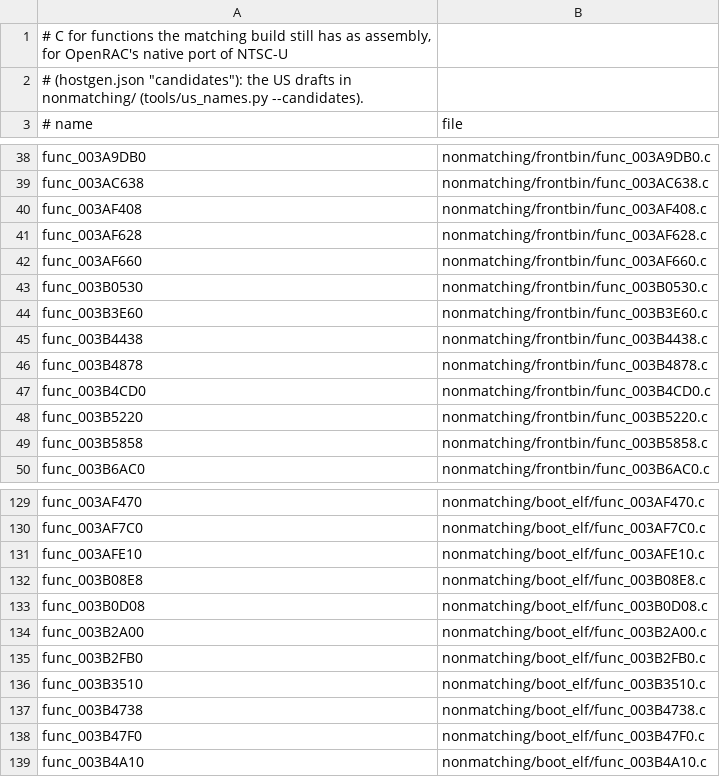
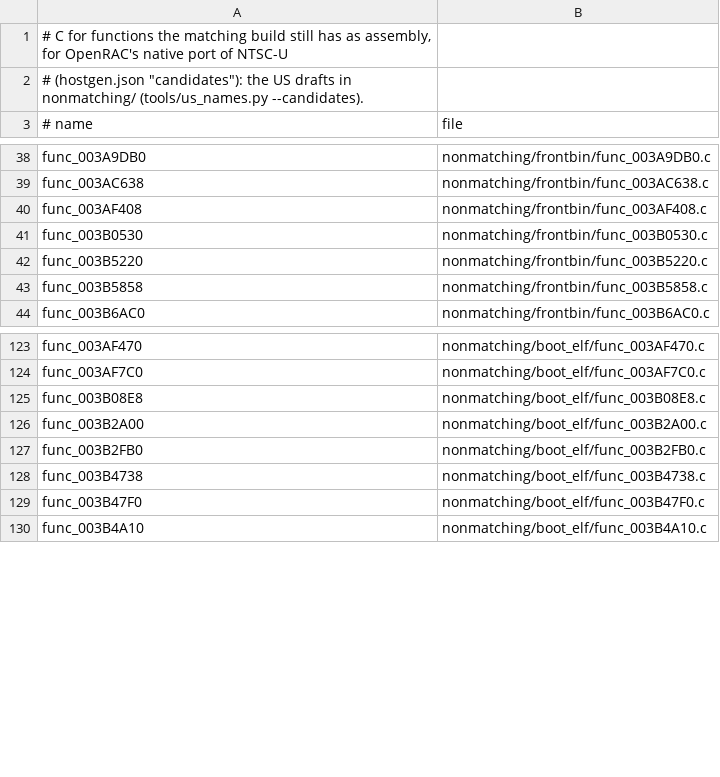
Before and after one commit to OpenRAC/rac3-decomp, a TSV file: nonmatching/functional.tsv, drawn as a sheet; only a part is shown, gaps mark what is left out; the diff names each change by its address in the sheet, - before the commit and + after, or states it on an @@ line.

```diff
--- a/nonmatching/functional.tsv
+++ b/nonmatching/functional.tsv
-row 41: func_003AF628 | nonmatching/frontbin/func_003AF628.c
-row 42: func_003AF660 | nonmatching/frontbin/func_003AF660.c
-row 44: func_003B3E60 | nonmatching/frontbin/func_003B3E60.c
-row 45: func_003B4438 | nonmatching/frontbin/func_003B4438.c
-row 46: func_003B4878 | nonmatching/frontbin/func_003B4878.c
-row 47: func_003B4CD0 | nonmatching/frontbin/func_003B4CD0.c
-row 131: func_003AFE10 | nonmatching/boot_elf/func_003AFE10.c
-row 133: func_003B0D08 | nonmatching/boot_elf/func_003B0D08.c
-row 136: func_003B3510 | nonmatching/boot_elf/func_003B3510.c
```
Also changed, not shown: config/us/built.tsv, 56 other files.
